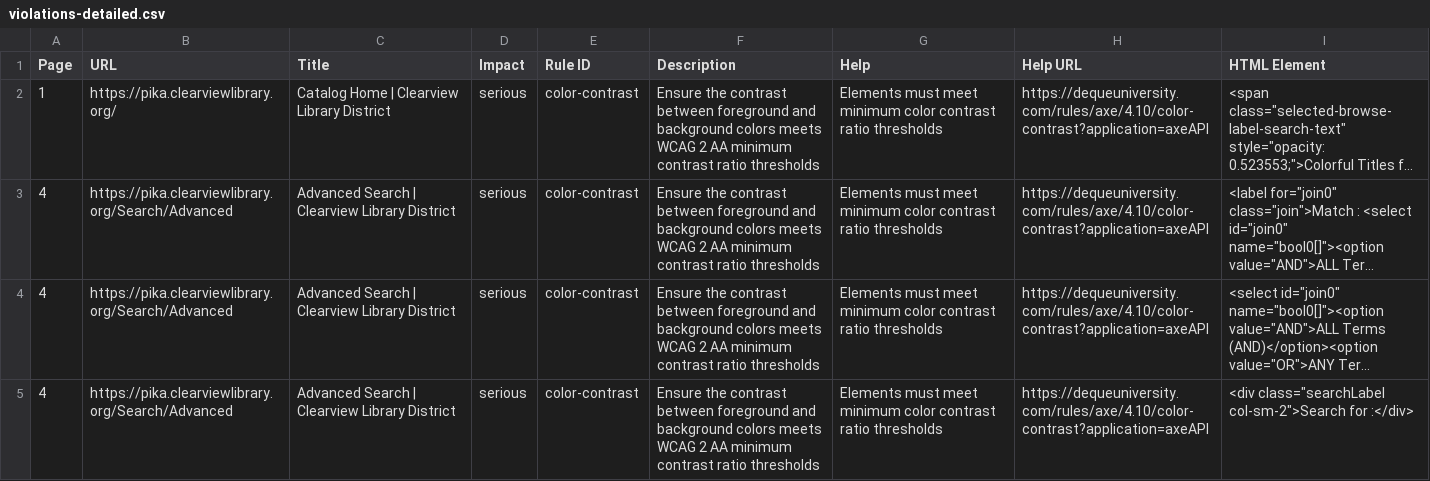
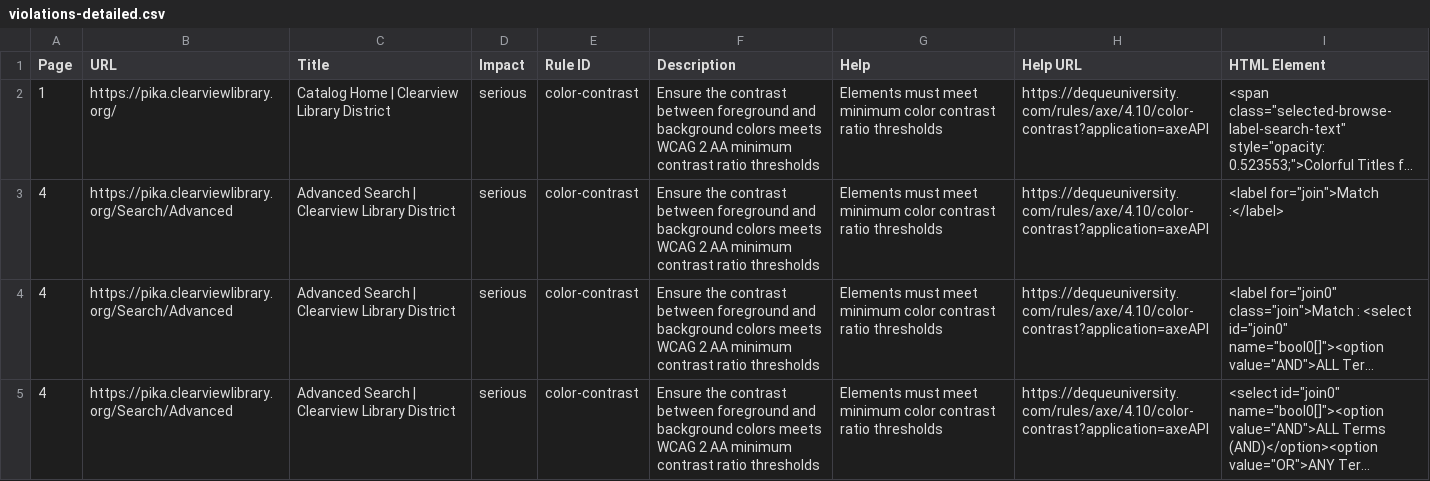
Before and after one commit to sffitzpatrick/site-reports, a CSV file: docs/reports/2025-07-04/clearview-pika/violations-detailed.csv, drawn as a sheet; only a part is shown; the shorter side is filled out with more unchanged rows; long unchanged cells end in …; the diff names each change by its address in the sheet, - before the commit and + after, or states it on an @@ line.

```diff
--- a/docs/reports/2025-07-04/clearview-pika/violations-detailed.csv
+++ b/docs/reports/2025-07-04/clearview-pika/violations-detailed.csv
+row 3: 4 | https://pika.clearviewlibrary.org/Search/Advanced | Advanced Search | Clearview Library District | serious | color-contrast | Ensure the contrast between foreground and background colors meets WCAG 2 AA minimum contrast ratio thresholds | Elements must meet minimum color contrast ratio thresholds | https://dequeuniversity.com/rules/axe/4.10/color-contrast?application=axeAPI | <label for="join">Match :</label>
```
Also changed, not shown: docs/reports/2025-07-04/clearview-pika/summary.csv, 9 other files.
